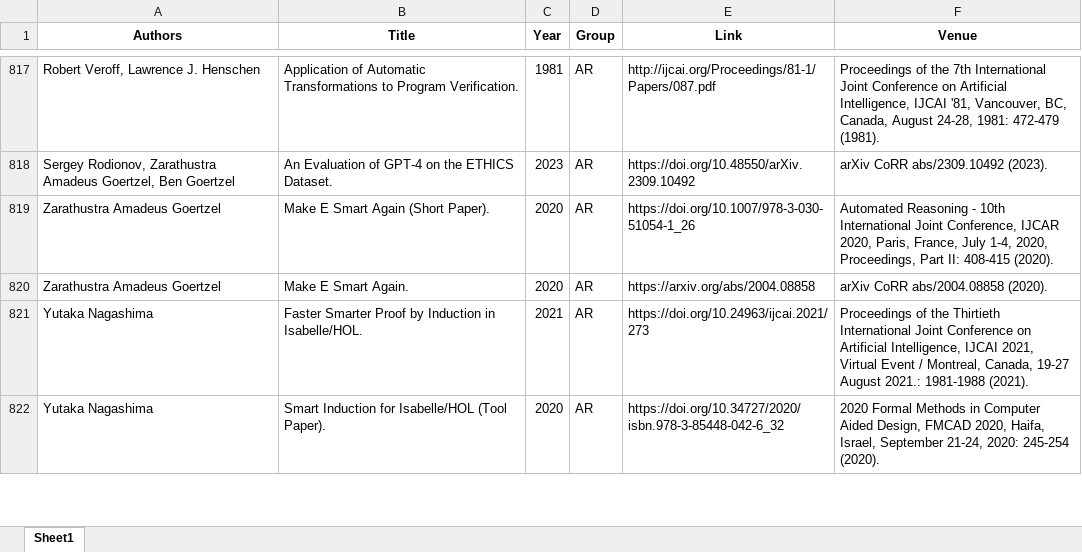
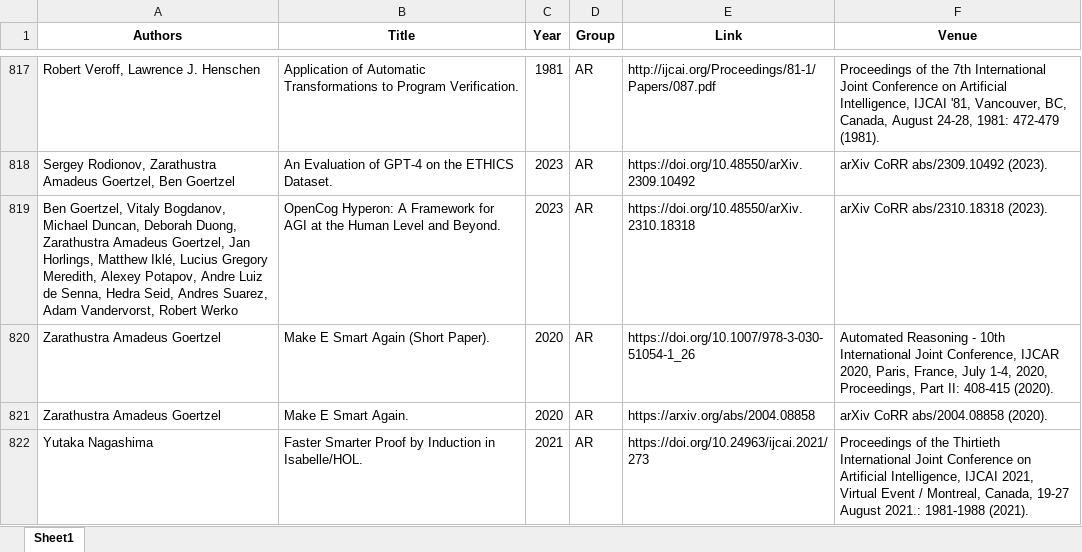
Before and after one commit to ai4reason/ai4reason.github.io, an Excel workbook: docs/download/publications.xlsx, sheet Sheet1, drawn as a sheet; only a part is shown, gaps mark what is left out; the shorter side is filled out with more unchanged rows; values as stored, in another font and other column widths than the file's, no borders; the diff names each change by its address in the sheet, - before the commit and + after, or states it on an @@ line.

```diff
--- a/docs/download/publications.xlsx (sheet Sheet1)
+++ b/docs/download/publications.xlsx (sheet Sheet1)
+row 819: Ben Goertzel, Vitaly Bogdanov, Michael Duncan, Deborah Duong, Zarathustra Amadeus Goertzel, Jan Horlings, Matthew Iklé, Lucius Gregory Meredith, Alexey Potapov, Andre Luiz de Senna, Hedra Seid, Andres Suarez, Adam Vandervorst, Robert Werko | OpenCog Hyperon: A Framework for AGI at the Human Level and Beyond. | 2023 | AR | https://doi.org/10.48550/arXiv.2310.18318 | arXiv CoRR abs/2310.18318 (2023).
```
Also changed, not shown: 2 other files.
